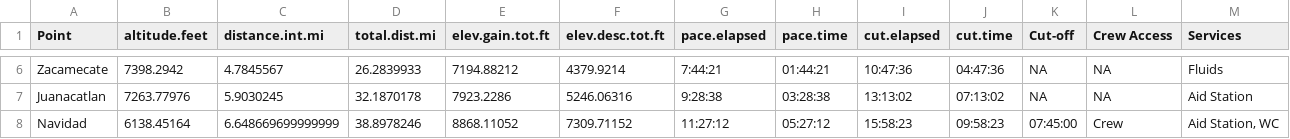
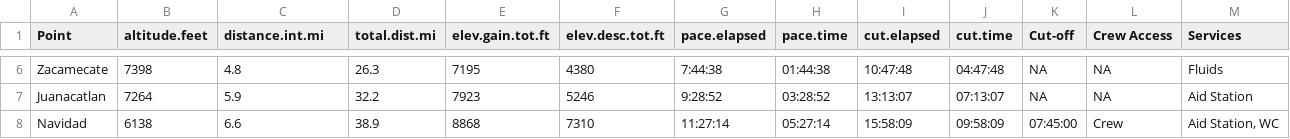
Before and after one commit to dspak/ultradata, a CSV file: data/utmb_puerto-vallarta100/2022_utmbpv_pace-chart.csv, drawn as a sheet; only a part is shown, gaps mark what is left out; the diff covers the shown part only; the diff names each change by its address in the sheet, - before the commit and + after, or states it on an @@ line.

Commit message:
update rounding, format pace chart

```diff
--- a/data/utmb_puerto-vallarta100/2022_utmbpv_pace-chart.csv
+++ b/data/utmb_puerto-vallarta100/2022_utmbpv_pace-chart.csv
-B6 (altitude.feet): 7398.2942
+B6 (altitude.feet): 7398
-C6 (distance.int.mi): 4.7845567
+C6 (distance.int.mi): 4.8
-D6 (total.dist.mi): 26.2839933
+D6 (total.dist.mi): 26.3
-E6 (elev.gain.tot.ft): 7194.88212
+E6 (elev.gain.tot.ft): 7195
-F6 (elev.desc.tot.ft): 4379.9214
+F6 (elev.desc.tot.ft): 4380
-G6 (pace.elapsed): 7:44:21
+G6 (pace.elapsed): 7:44:38
-H6 (pace.time): 01:44:21
+H6 (pace.time): 01:44:38
-I6 (cut.elapsed): 10:47:36
+I6 (cut.elapsed): 10:47:48
-J6 (cut.time): 04:47:36
+J6 (cut.time): 04:47:48
-B7 (altitude.feet): 7263.77976
+B7 (altitude.feet): 7264
-C7 (distance.int.mi): 5.9030245
+C7 (distance.int.mi): 5.9
-D7 (total.dist.mi): 32.1870178
+D7 (total.dist.mi): 32.2
-E7 (elev.gain.tot.ft): 7923.2286
+E7 (elev.gain.tot.ft): 7923
-F7 (elev.desc.tot.ft): 5246.06316
+F7 (elev.desc.tot.ft): 5246
-G7 (pace.elapsed): 9:28:38
+G7 (pace.elapsed): 9:28:52
-H7 (pace.time): 03:28:38
+H7 (pace.time): 03:28:52
-I7 (cut.elapsed): 13:13:02
+I7 (cut.elapsed): 13:13:07
-J7 (cut.time): 07:13:02
+J7 (cut.time): 07:13:07
-B8 (altitude.feet): 6138.45164
+B8 (altitude.feet): 6138
-C8 (distance.int.mi): 6.648669699999999
+C8 (distance.int.mi): 6.6
-D8 (total.dist.mi): 38.8978246
+D8 (total.dist.mi): 38.9
-E8 (elev.gain.tot.ft): 8868.11052
+E8 (elev.gain.tot.ft): 8868
-F8 (elev.desc.tot.ft): 7309.71152
+F8 (elev.desc.tot.ft): 7310
-G8 (pace.elapsed): 11:27:12
+G8 (pace.elapsed): 11:27:14
-H8 (pace.time): 05:27:12
+H8 (pace.time): 05:27:14
-I8 (cut.elapsed): 15:58:23
+I8 (cut.elapsed): 15:58:09
-J8 (cut.time): 09:58:23
+J8 (cut.time): 09:58:09
```
Also changed, not shown: 134 edited cells elsewhere in this file, 3 other files.
